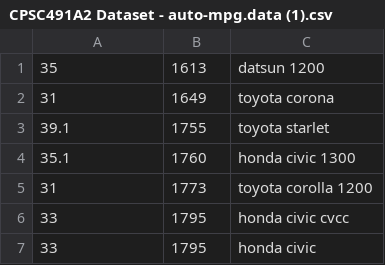
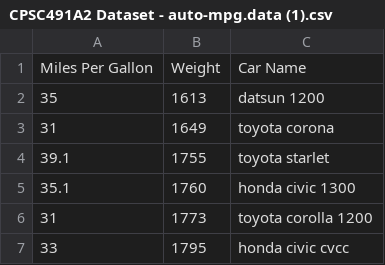
Before and after one commit to junheoucal/CPSC491A2, a CSV file: CPSC491A2 Dataset - auto-mpg.data (1).csv, drawn as a sheet; only a part is shown; the shorter side is filled out with more unchanged rows; the diff names each change by its address in the sheet, - before the commit and + after, or states it on an @@ line.

Commit message:
Update CPSC491A2 Dataset - auto-mpg.data (1).csv

```diff
--- a/CPSC491A2 Dataset - auto-mpg.data (1).csv
+++ b/CPSC491A2 Dataset - auto-mpg.data (1).csv
+row 1: Miles Per Gallon | Weight | Car Name
```
